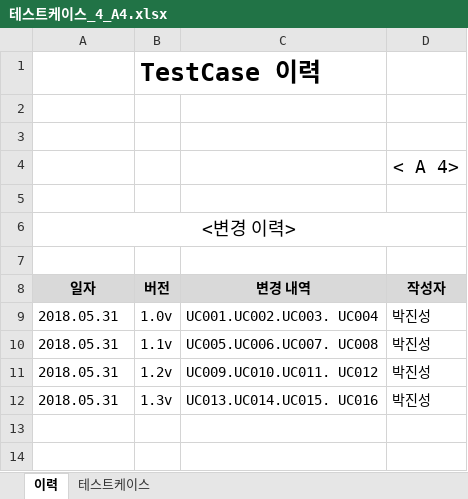
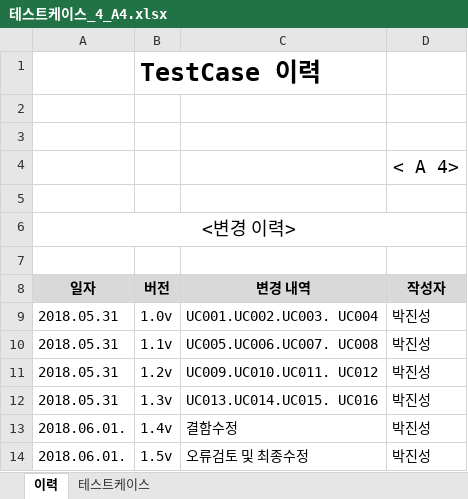
Before and after one commit to SMU-SE-Admin/18-1_4_A4_Doc, an Excel workbook: 05 테스팅/테스트케이스_4_A4.xlsx, sheet 이력, drawn as a sheet; values as stored, in another font and other column widths than the file's, no borders; the diff names each change by its address in the sheet, - before the commit and + after, or states it on an @@ line.

```diff
--- a/05 테스팅/테스트케이스_4_A4.xlsx (sheet 이력)
+++ b/05 테스팅/테스트케이스_4_A4.xlsx (sheet 이력)
+row 13: 2018.06.01. | 1.4v | 결함수정 | 박진성
+row 14: 2018.06.01. | 1.5v | 오류검토 및 최종수정 | 박진성
```
Also changed, not shown: sheet 테스트케이스.
